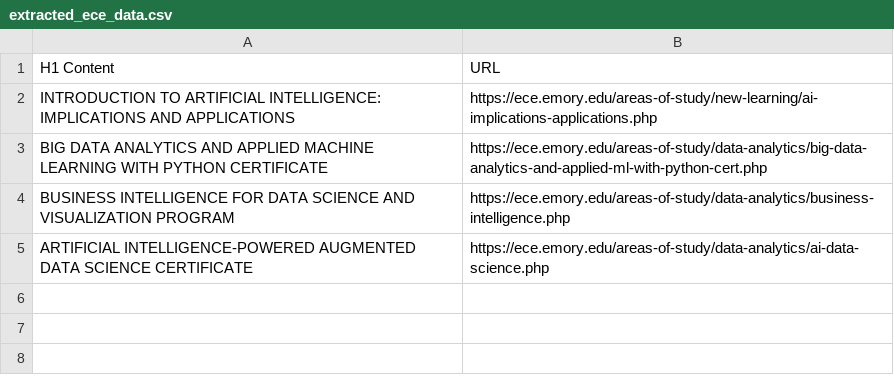
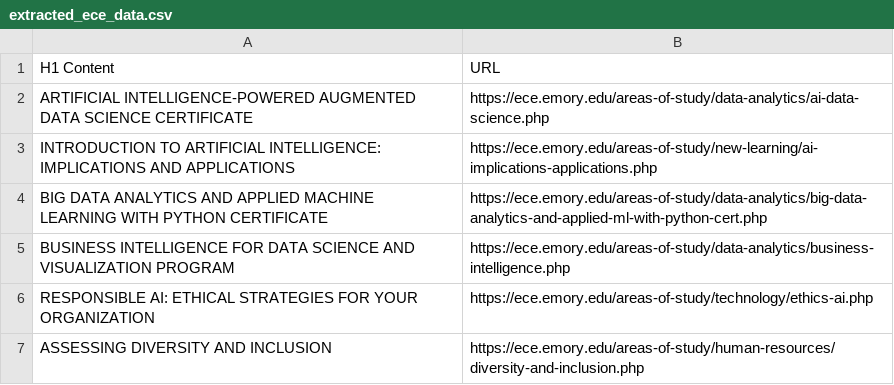
Before and after one commit to IrisZheng03/ai_course_database, a CSV file: data_csv/extracted_ece_data.csv (was extracted_ece_data.csv), drawn as a sheet.

```diff
--- a/extracted_ece_data.csv
+++ b/data_csv/extracted_ece_data.csv
@@ -1,2 +1,3 @@
 H1 Content,URL
+ARTIFICIAL INTELLIGENCE-POWERED AUGMENTED DATA SCIENCE CERTIFICATE,https://ece.emory.edu/areas-of-study/data-analytics/ai-data-science.php
 INTRODUCTION TO ARTIFICIAL INTELLIGENCE: IMPLICATIONS AND APPLICATIONS,https://ece.emory.edu/areas-of-study/new-learning/ai-implications-applications.php
@@ -4,2 +5,3 @@ BIG DATA ANALYTICS AND APPLIED MACHINE LEARNING WITH PYTHON CERTIFICATE,https://
 BUSINESS INTELLIGENCE FOR DATA SCIENCE AND VISUALIZATION PROGRAM,https://ece.emory.edu/areas-of-study/data-analytics/business-intelligence.php
-ARTIFICIAL INTELLIGENCE-POWERED AUGMENTED DATA SCIENCE CERTIFICATE,https://ece.emory.edu/areas-of-study/data-analytics/ai-data-science.php
+RESPONSIBLE AI: ETHICAL STRATEGIES FOR YOUR ORGANIZATION,https://ece.emory.edu/areas-of-study/technology/ethics-ai.php
+ASSESSING DIVERSITY AND INCLUSION,https://ece.emory.edu/areas-of-study/human-resources/diversity-and-inclusion.php
```
Also changed, not shown: data_csv/courses_all.csv, data_csv/graduate_school_courses.csv, 5 other files.
